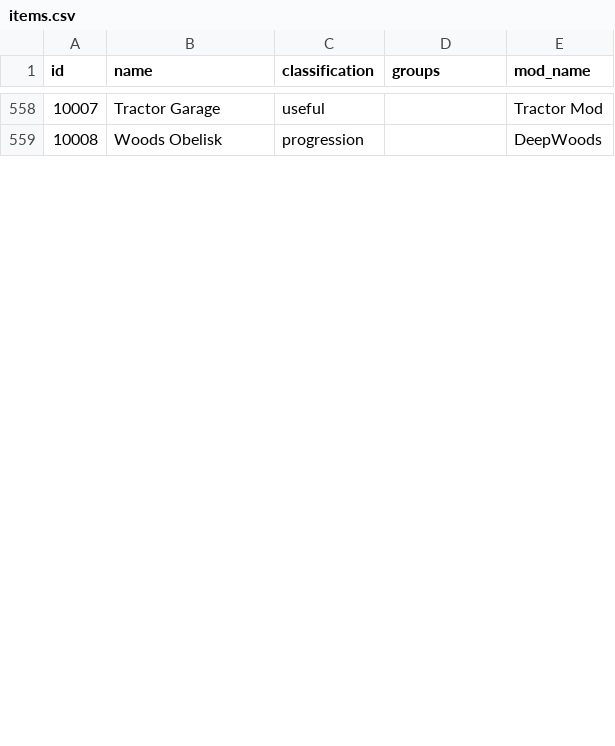
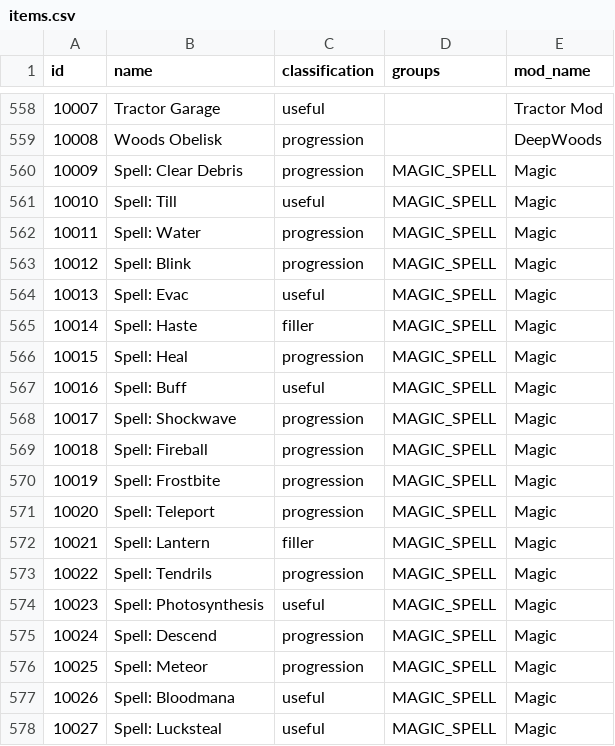
Before and after one commit to ArchipelagoMW/Archipelago, a CSV file: worlds/stardew_valley/data/items.csv, drawn as a sheet; only a part is shown, gaps mark what is left out; the diff covers the shown part only; the diff names each change by its address in the sheet, - before the commit and + after, or states it on an @@ line.

```diff
--- a/worlds/stardew_valley/data/items.csv
+++ b/worlds/stardew_valley/data/items.csv
+row 560: 10009 | Spell: Clear Debris | progression | MAGIC_SPELL | Magic
+row 561: 10010 | Spell: Till | useful | MAGIC_SPELL | Magic
+row 562: 10011 | Spell: Water | progression | MAGIC_SPELL | Magic
+row 563: 10012 | Spell: Blink | progression | MAGIC_SPELL | Magic
+row 564: 10013 | Spell: Evac | useful | MAGIC_SPELL | Magic
+row 565: 10014 | Spell: Haste | filler | MAGIC_SPELL | Magic
+row 566: 10015 | Spell: Heal | progression | MAGIC_SPELL | Magic
+row 567: 10016 | Spell: Buff | useful | MAGIC_SPELL | Magic
+row 568: 10017 | Spell: Shockwave | progression | MAGIC_SPELL | Magic
+row 569: 10018 | Spell: Fireball | progression | MAGIC_SPELL | Magic
+row 570: 10019 | Spell: Frostbite | progression | MAGIC_SPELL | Magic
+row 571: 10020 | Spell: Teleport | progression | MAGIC_SPELL | Magic
+row 572: 10021 | Spell: Lantern | filler | MAGIC_SPELL | Magic
+row 573: 10022 | Spell: Tendrils | progression | MAGIC_SPELL | Magic
+row 574: 10023 | Spell: Photosynthesis | useful | MAGIC_SPELL | Magic
+row 575: 10024 | Spell: Descend | progression | MAGIC_SPELL | Magic
+row 576: 10025 | Spell: Meteor | progression | MAGIC_SPELL | Magic
+row 577: 10026 | Spell: Bloodmana | useful | MAGIC_SPELL | Magic
+row 578: 10027 | Spell: Lucksteal | useful | MAGIC_SPELL | Magic
```
Also changed, not shown: 2 added rows and 10 edited cells elsewhere in this file, worlds/stardew_valley/data/locations.csv, 4 other files.
